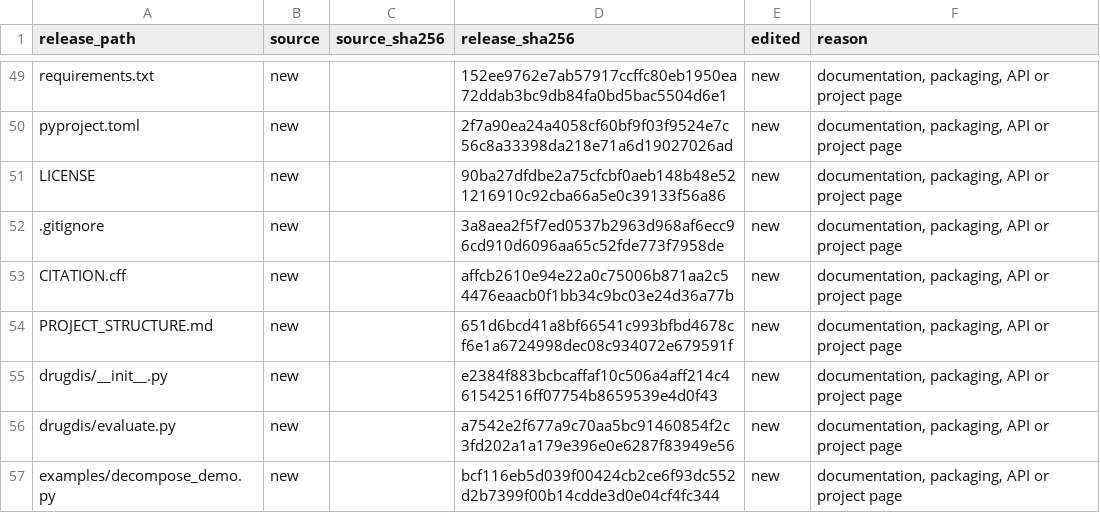
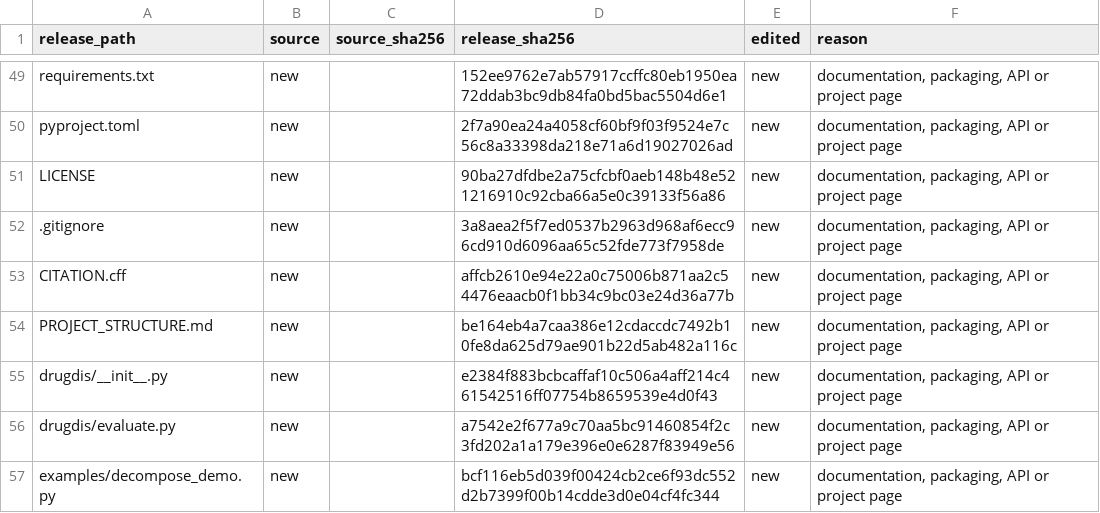
Before and after one commit to Boom5426/DrugDis, a TSV file: FILE_MAP.tsv, drawn as a sheet; only a part is shown, gaps mark what is left out; the diff covers the shown part only.

```diff
--- a/FILE_MAP.tsv
+++ b/FILE_MAP.tsv
@@ -53,3 +53,3 @@ LICENSE	new		90ba27dfdbe2a75cfcbf0aeb148b48e521216910c92cba66a5e0c39133f56a86	ne
 CITATION.cff	new		affcb2610e94e22a0c75006b871aa2c54476eaacb0f1bb34c9bc03e24d36a77b	new	documentation, packaging, API or project page
-PROJECT_STRUCTURE.md	new		651d6bcd41a8bf66541c993bfbd4678cf6e1a6724998dec08c934072e679591f	new	documentation, packaging, API or project page
+PROJECT_STRUCTURE.md	new		be164eb4a7caa386e12cdaccdc7492b10fe8da625d79ae901b22d5ab482a116c	new	documentation, packaging, API or project page
 drugdis/__init__.py	new		e2384f883bcbcaffaf10c506a4aff214c461542516ff07754b8659539e4d0f43	new	documentation, packaging, API or project page
```
Also changed, not shown: 2 added rows and 4 edited cells elsewhere in this file, 7 other files.
